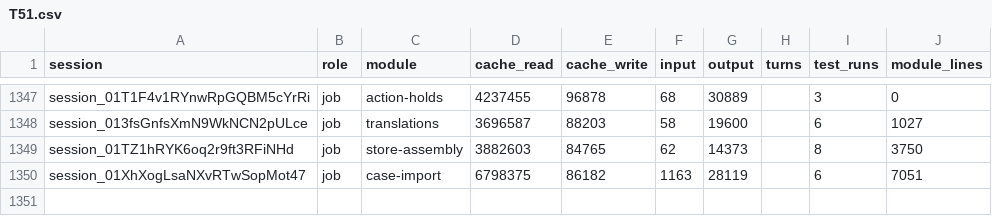
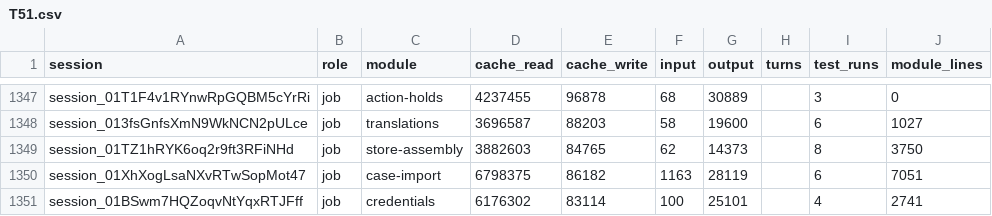
Before and after one commit to believeinoakland/bio, a CSV file: build/metrics/T51.csv, drawn as a sheet; only a part is shown, gaps mark what is left out.

```diff
--- a/build/metrics/T51.csv
+++ b/build/metrics/T51.csv
@@ -1350 +1350,2 @@ session_01TZ1hRYK6oq2r9ft3RFiNHd,job,store-assembly,3882603,84765,62,14373,,8,37
 session_01XhXogLsaNXvRTwSopMot47,job,case-import,6798375,86182,1163,28119,,6,7051
+session_01BSwm7HQZoqvNtYqxRTJFff,job,credentials,6176302,83114,100,25101,,4,2741
```
